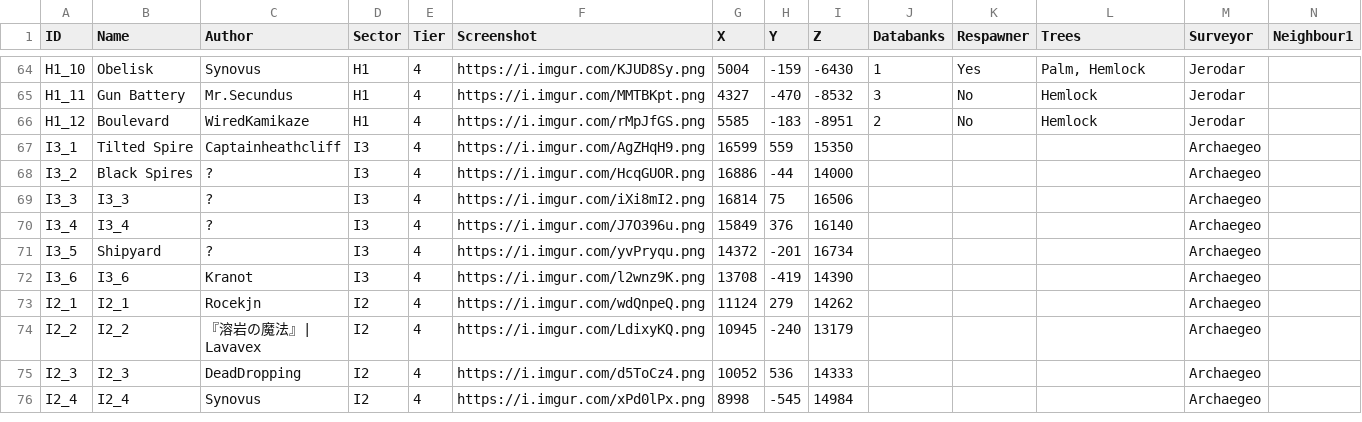
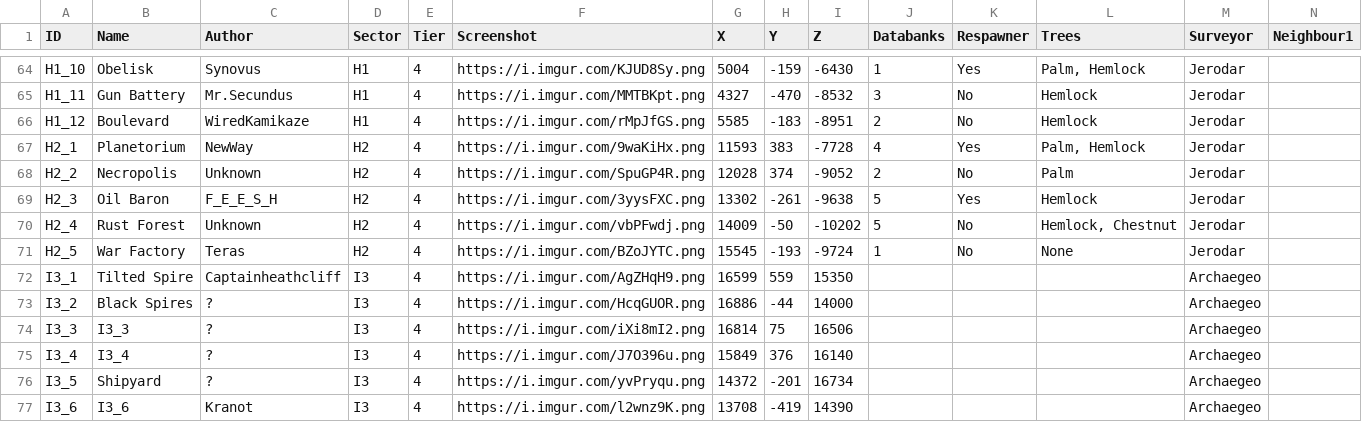
Before and after one commit to Jerodar/WAMap, a CSV file: data/1/island_data.csv, drawn as a sheet; only a part is shown, gaps mark what is left out; the shorter side is filled out with more unchanged rows; rows hold the shown columns only; the diff names each change by its address in the sheet, - before the commit and + after, or states it on an @@ line.

Commit message:
Added a few islands to H2, adjusted windwall length.

```diff
--- a/data/1/island_data.csv
+++ b/data/1/island_data.csv
+row 67: H2_1 | Planetorium | NewWay | H2 | 4 | https://i.imgur.com/9waKiHx.png | 11593 | 383 | -7728 | 4 | Yes | Palm, Hemlock | Jerodar
+row 68: H2_2 | Necropolis | Unknown | H2 | 4 | https://i.imgur.com/SpuGP4R.png | 12028 | 374 | -9052 | 2 | No | Palm | Jerodar
+row 69: H2_3 | Oil Baron | F_E_E_S_H | H2 | 4 | https://i.imgur.com/3yysFXC.png | 13302 | -261 | -9638 | 5 | Yes | Hemlock | Jerodar
+row 70: H2_4 | Rust Forest | Unknown | H2 | 4 | https://i.imgur.com/vbPFwdj.png | 14009 | -50 | -10202 | 5 | No | Hemlock, Chestnut | Jerodar
+row 71: H2_5 | War Factory | Teras | H2 | 4 | https://i.imgur.com/BZoJYTC.png | 15545 | -193 | -9724 | 1 | No | None | Jerodar
```
Also changed, not shown: data/1/sector_data.csv, data/1/wall_data.csv, 15 other files.
